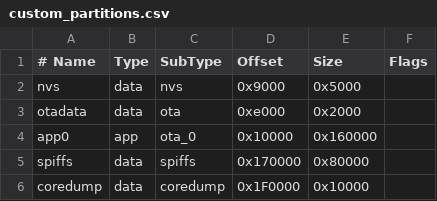
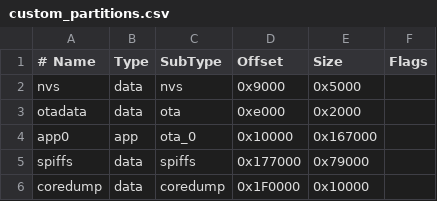
Before and after one commit to cullvox/talos, a CSV file: custom_partitions.csv, drawn as a sheet.

```diff
--- a/custom_partitions.csv
+++ b/custom_partitions.csv
@@ -3,4 +3,4 @@ nvs,      data, nvs,     0x9000,   0x5000,
 otadata,  data, ota,     0xe000,   0x2000,
-app0,     app,  ota_0,   0x10000,  0x160000,
-spiffs,   data, spiffs,  0x170000, 0x80000,
+app0,     app,  ota_0,   0x10000,  0x167000,
+spiffs,   data, spiffs,  0x177000, 0x79000,
 coredump, data, coredump,0x1F0000, 0x10000,
```
Also changed, not shown: 3 other files.
